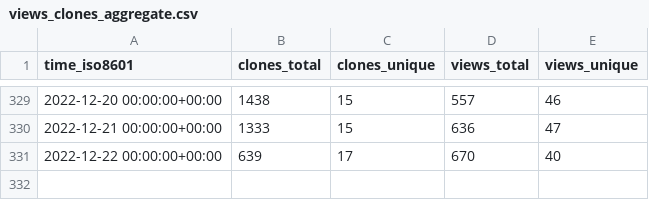
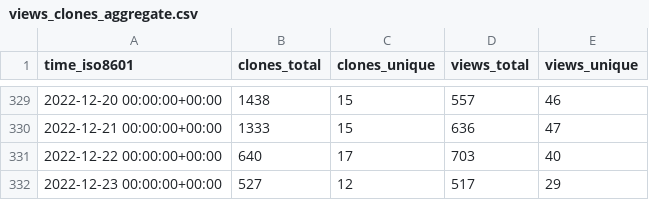
Before and after one commit to ethyca/fides-stats, a CSV file: ethyca/fides/ghrs-data/views_clones_aggregate.csv, drawn as a sheet; only a part is shown, gaps mark what is left out.

```diff
--- a/ethyca/fides/ghrs-data/views_clones_aggregate.csv
+++ b/ethyca/fides/ghrs-data/views_clones_aggregate.csv
@@ -330,2 +330,3 @@ time_iso8601,clones_total,clones_unique,views_total,views_unique
 2022-12-21 00:00:00+00:00,1333,15,636,47
-2022-12-22 00:00:00+00:00,639,17,670,40
+2022-12-22 00:00:00+00:00,640,17,703,40
+2022-12-23 00:00:00+00:00,527,12,517,29
```
Also changed, not shown: 1 other file.
